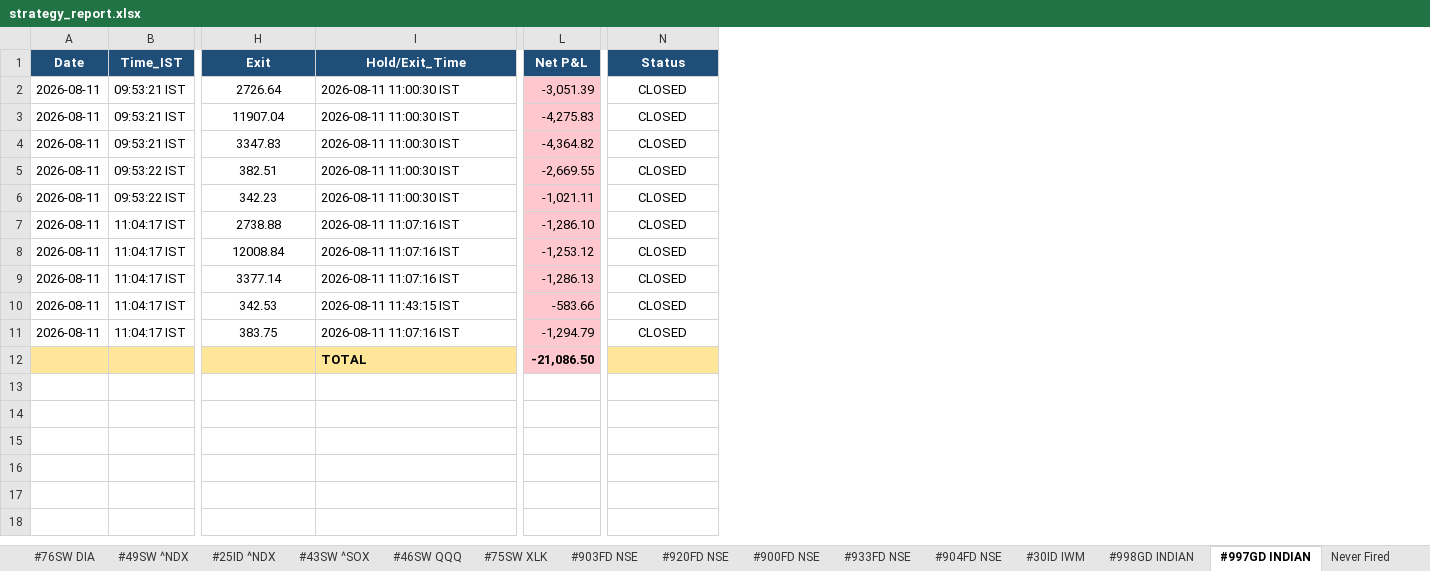
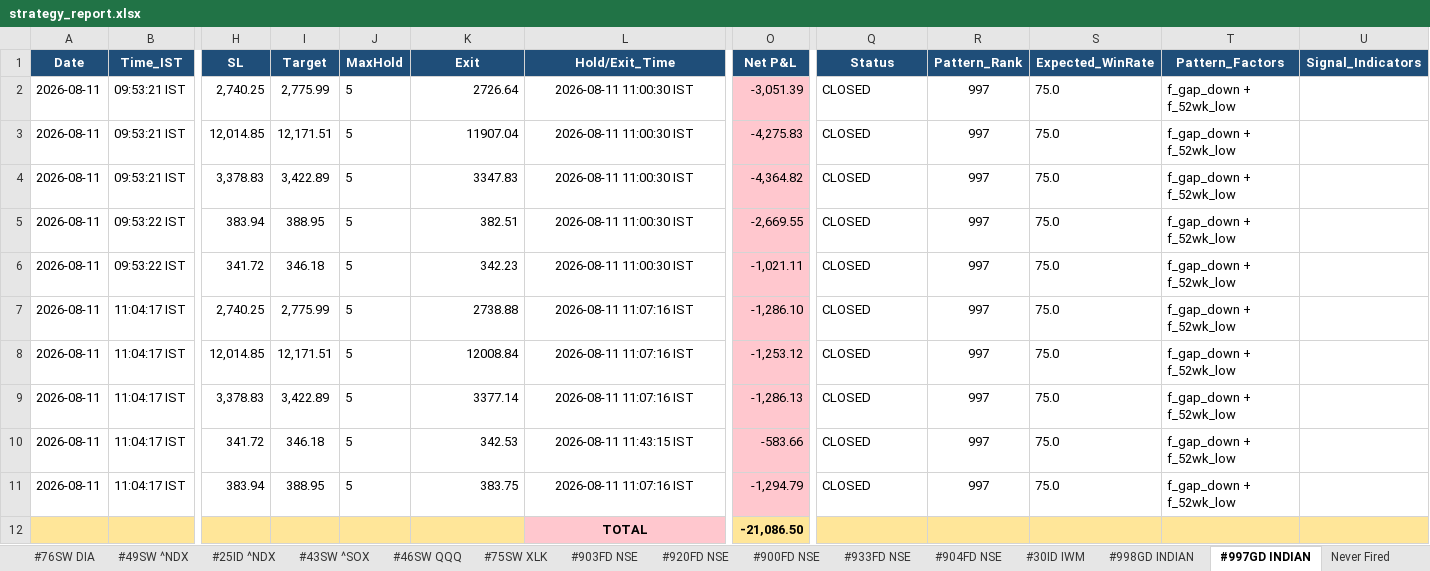
Before and after one commit to thokfoot/free-4-market-master, an Excel workbook: logs/strategy_report.xlsx, sheet #997GD INDIAN, drawn as a sheet; only a part is shown, gaps mark what is left out; values as stored, in another font and other column widths than the file's, no borders; addresses are those after the commit; the diff names each change by its address in the sheet, - before the commit and + after, or states it on an @@ line.

```diff
--- a/logs/strategy_report.xlsx (sheet #997GD INDIAN)
+++ b/logs/strategy_report.xlsx (sheet #997GD INDIAN)
+column H (SL), rows 2-11: 2,740.25 | 12,014.85 | 3,378.83 | 383.94 | 341.72 | 2,740.25 | 12,014.85 | 3,378.83 | 341.72 | 383.94
+column I (Target), rows 2-11: 2,775.99 | 12,171.51 | 3,422.89 | 388.95 | 346.18 | 2,775.99 | 12,171.51 | 3,422.89 | 346.18 | 388.95
+column J (MaxHold), rows 2-11: all 5
+column R (Pattern_Rank), rows 2-11: all 997
+column S (Expected_WinRate), rows 2-11: all 75.0
+column T (Pattern_Factors), rows 2-11: all f_gap_down + f_52wk_low
+column U (Signal_Indicators), empty
-K2:K11 alignment: center
+K2:K11 alignment: right
-L2:L12 alignment: left
+L2:L12 alignment: center
-Q2:Q11 alignment: center
+Q2:Q11 alignment: left
-L12 fill: #FFE699
+L12 fill: #FFC7CE
-O12 fill: #FFC7CE
+O12 fill: #FFE699
```
Also changed, not shown: sheet #904FD NSE, sheet #1SW TRX-USD, sheet #903FD NSE, sheet #998GD INDIAN, sheet #36ID DIA, sheet #30ID IWM, 47 more sheets, other sheet tabs.
